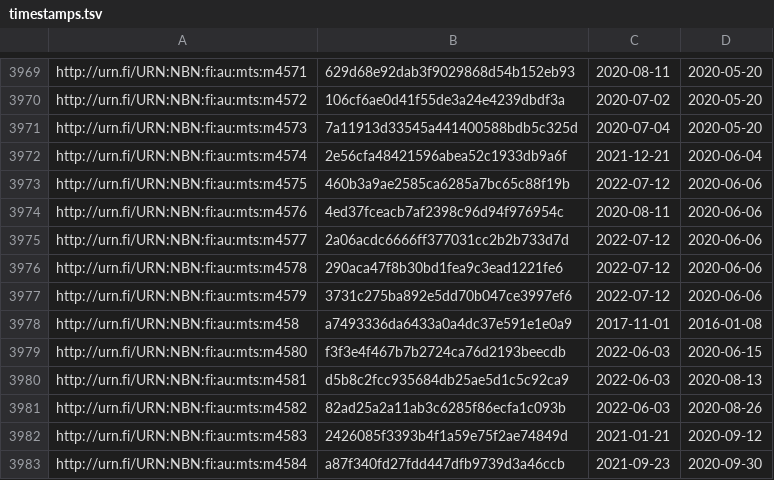
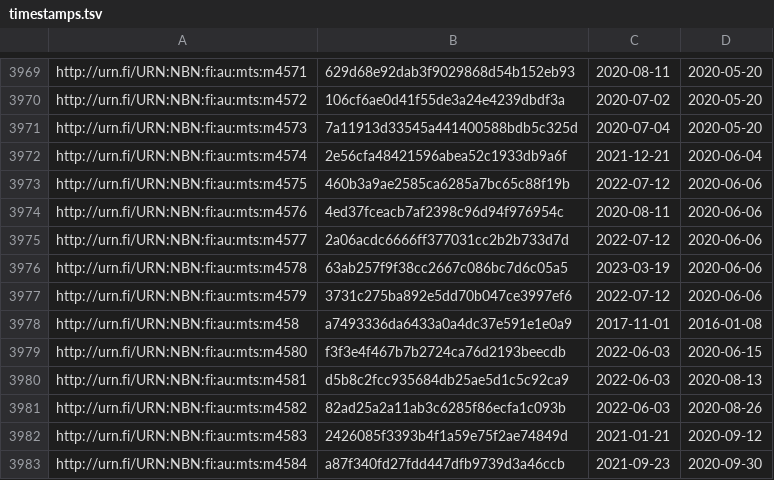
Before and after one commit to NatLibFi/Finto-data, a TSV file: vocabularies/metatietosanasto/timestamps.tsv, drawn as a sheet; only a part is shown, gaps mark what is left out.

Commit message:
automaattipäivitys: metatietosanasto-julkaisuversio

```diff
--- a/vocabularies/metatietosanasto/timestamps.tsv
+++ b/vocabularies/metatietosanasto/timestamps.tsv
@@ -3975,3 +3975,3 @@ http://urn.fi/URN:NBN:fi:au:mts:m4576	4ed37fceacb7af2398c96d94f976954c	2020-08-1
 http://urn.fi/URN:NBN:fi:au:mts:m4577	2a06acdc6666ff377031cc2b2b733d7d	2022-07-12	2020-06-06
-http://urn.fi/URN:NBN:fi:au:mts:m4578	290aca47f8b30bd1fea9c3ead1221fe6	2022-07-12	2020-06-06
+http://urn.fi/URN:NBN:fi:au:mts:m4578	63ab257f9f38cc2667c086bc7d6c05a5	2023-03-19	2020-06-06
 http://urn.fi/URN:NBN:fi:au:mts:m4579	3731c275ba892e5dd70b047ce3997ef6	2022-07-12	2020-06-06
```
Also changed, not shown: 1 other file.
